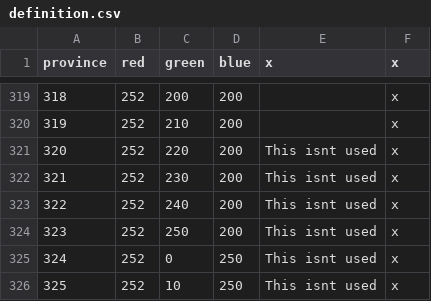
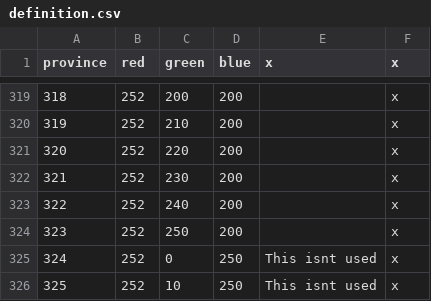
Before and after one commit to Generalfil/Roena-Universalis-Prophecy, a CSV file: map/definition.csv, drawn as a sheet; only a part is shown, gaps mark what is left out.

Commit message:
Fixed mistake in provdef

```diff
--- a/map/definition.csv
+++ b/map/definition.csv
@@ -320,6 +320,6 @@ province;red;green;blue;x;x
 319;252;210;200;;x
-320;252;220;200;This isnt used;x
-321;252;230;200;This isnt used;x
-322;252;240;200;This isnt used;x
-323;252;250;200;This isnt used;x
+320;252;220;200;;x
+321;252;230;200;;x
+322;252;240;200;;x
+323;252;250;200;;x
 324;252;0;250;This isnt used;x
```
